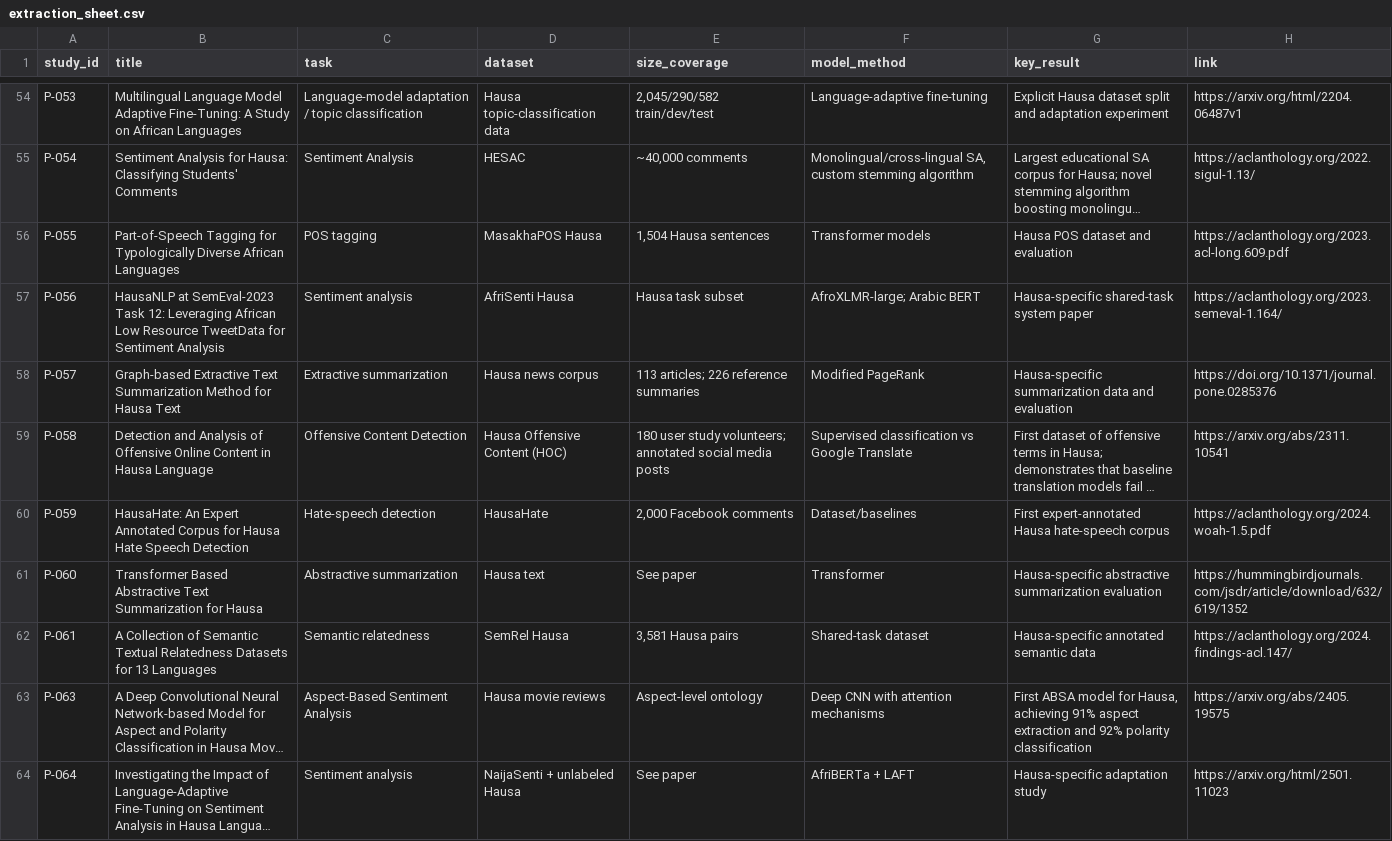
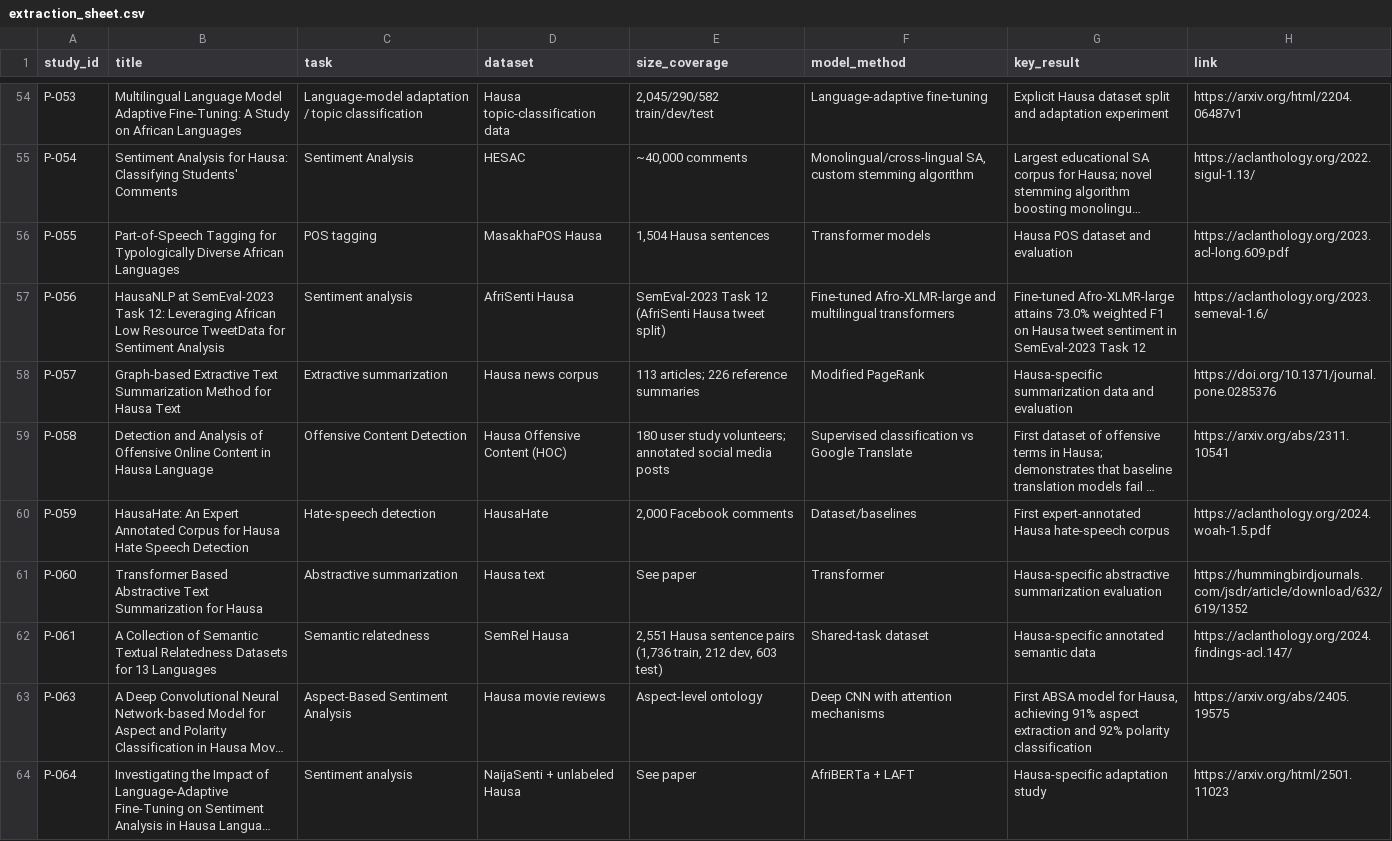
Before and after one commit to issuleiman/hausa-lt-systematic-review, a CSV file: data/extraction_sheet.csv, drawn as a sheet; only a part is shown, gaps mark what is left out; long unchanged cells end in …; the diff covers the shown part only; the diff names each change by its address in the sheet, - before the commit and + after, or states it on an @@ line.

```diff
--- a/data/extraction_sheet.csv
+++ b/data/extraction_sheet.csv
-E57 (size_coverage): Hausa task subset
+E57 (size_coverage): SemEval-2023 Task 12 (AfriSenti Hausa tweet split)
-F57 (model_method): AfroXLMR-large; Arabic BERT
+F57 (model_method): Fine-tuned Afro-XLMR-large and multilingual transformers
-G57 (key_result): Hausa-specific shared-task system paper
+G57 (key_result): Fine-tuned Afro-XLMR-large attains 73.0% weighted F1 on Hausa tweet sentiment in SemEval-2023 Task 12
-H57 (link): https://aclanthology.org/2023.semeval-1.164/
+H57 (link): https://aclanthology.org/2023.semeval-1.6/
-E62 (size_coverage): 3,581 Hausa pairs
+E62 (size_coverage): 2,551 Hausa sentence pairs (1,736 train, 212 dev, 603 test)
```
Also changed, not shown: 12 edited cells elsewhere in this file, data/claim_audit_log.csv, data/evidence_gap_matrix.csv, 18 other files.
